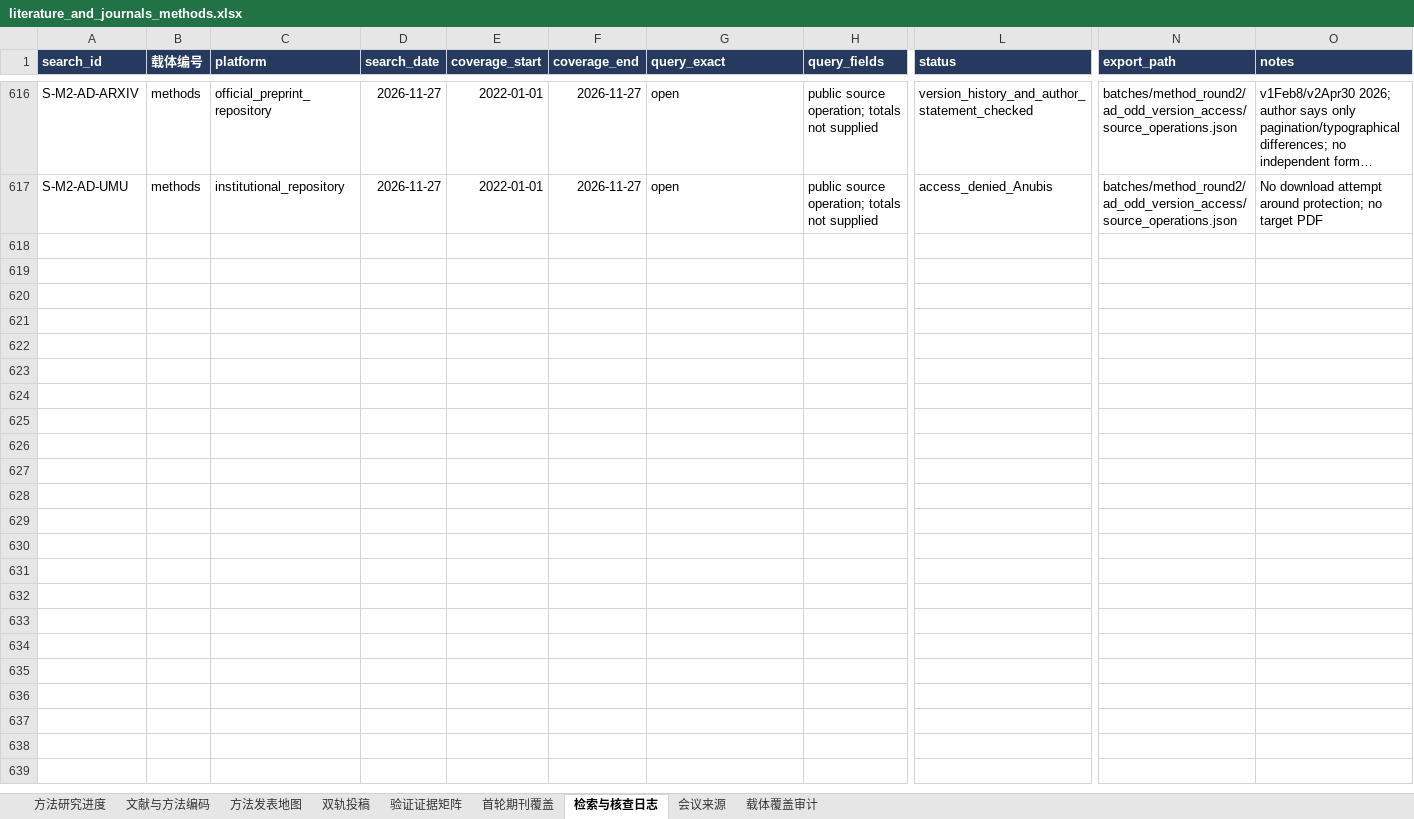
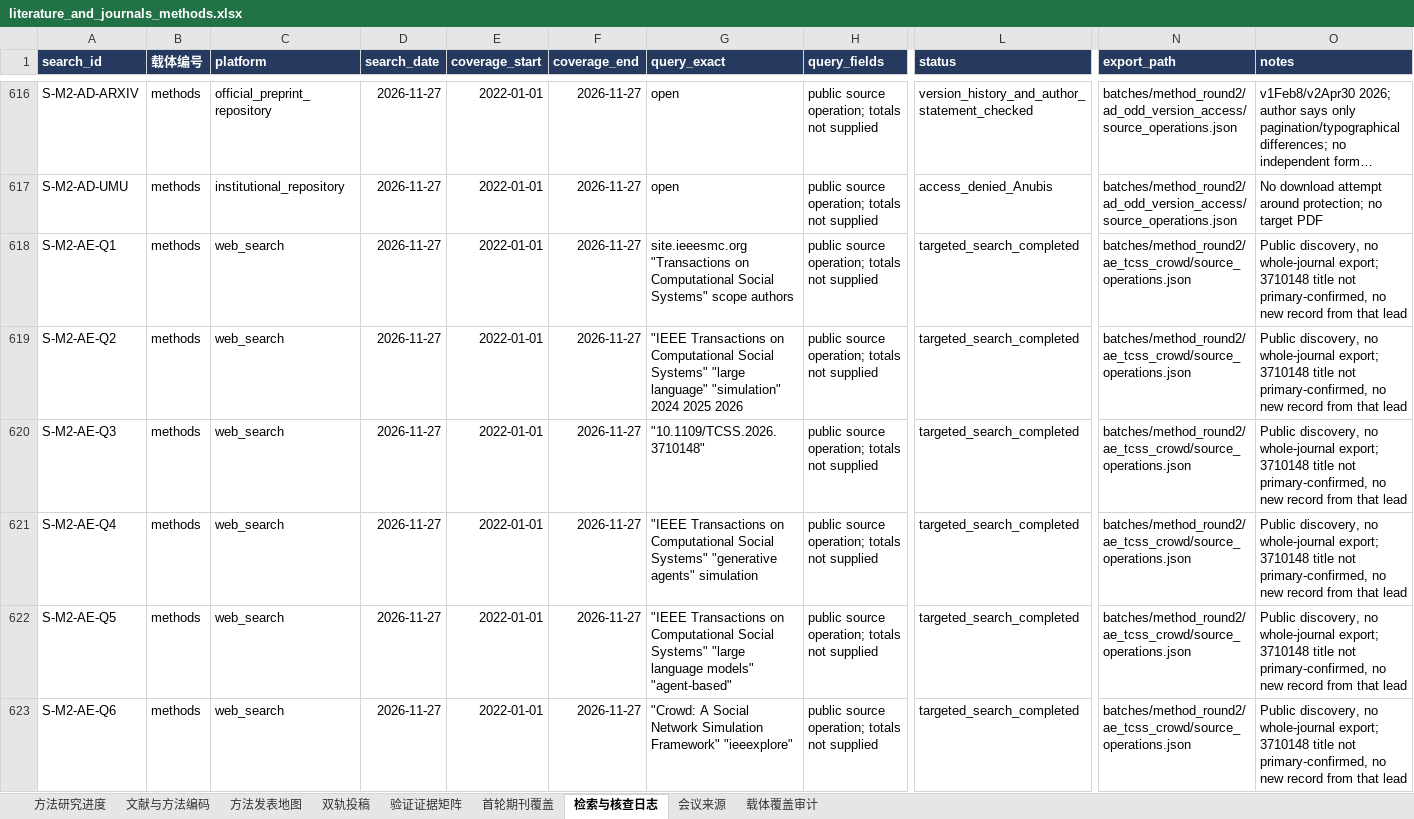
Before and after one commit to BNU-CCR/Agent-EX, an Excel workbook: literature-review/exports/literature_and_journals_methods.xlsx, sheet 检索与核查日志, drawn as a sheet; only a part is shown, gaps mark what is left out; long unchanged cells end in …; values as stored, in another font and other column widths than the file's, no borders; rows hold the shown columns only; the diff covers the shown part only; the diff names each change by its address in the sheet, - before the commit and + after, or states it on an @@ line.

Commit message:
literature: add Crowd platform evidence and TCSS publication ecology

```diff
--- a/literature-review/exports/literature_and_journals_methods.xlsx (sheet 检索与核查日志)
+++ b/literature-review/exports/literature_and_journals_methods.xlsx (sheet 检索与核查日志)
+row 618: S-M2-AE-Q1 | methods | web_search | 2026-11-27 | 2022-01-01 | 2026-11-27 | site.ieeesmc.org "Transactions on Computational Social Systems" scope authors | public source operation; totals not supplied | targeted_search_completed | batches/method_round2/ae_tcss_crowd/source_operations.json | Public discovery, no whole-journal export; 3710148 title not primary-confirmed, no new record from that lead
+row 619: S-M2-AE-Q2 | methods | web_search | 2026-11-27 | 2022-01-01 | 2026-11-27 | "IEEE Transactions on Computational Social Systems" "large language" "simulation" 2024 2025 2026 | public source operation; totals not supplied | targeted_search_completed | batches/method_round2/ae_tcss_crowd/source_operations.json | Public discovery, no whole-journal export; 3710148 title not primary-confirmed, no new record from that lead
+row 620: S-M2-AE-Q3 | methods | web_search | 2026-11-27 | 2022-01-01 | 2026-11-27 | "10.1109/TCSS.2026.3710148" | public source operation; totals not supplied | targeted_search_completed | batches/method_round2/ae_tcss_crowd/source_operations.json | Public discovery, no whole-journal export; 3710148 title not primary-confirmed, no new record from that lead
+row 621: S-M2-AE-Q4 | methods | web_search | 2026-11-27 | 2022-01-01 | 2026-11-27 | "IEEE Transactions on Computational Social Systems" "generative agents" simulation | public source operation; totals not supplied | targeted_search_completed | batches/method_round2/ae_tcss_crowd/source_operations.json | Public discovery, no whole-journal export; 3710148 title not primary-confirmed, no new record from that lead
+row 622: S-M2-AE-Q5 | methods | web_search | 2026-11-27 | 2022-01-01 | 2026-11-27 | "IEEE Transactions on Computational Social Systems" "large language models" "agent-based" | public source operation; totals not supplied | targeted_search_completed | batches/method_round2/ae_tcss_crowd/source_operations.json | Public discovery, no whole-journal export; 3710148 title not primary-confirmed, no new record from that lead
+row 623: S-M2-AE-Q6 | methods | web_search | 2026-11-27 | 2022-01-01 | 2026-11-27 | "Crowd: A Social Network Simulation Framework" "ieeexplore" | public source operation; totals not supplied | targeted_search_completed | batches/method_round2/ae_tcss_crowd/source_operations.json | Public discovery, no whole-journal export; 3710148 title not primary-confirmed, no new record from that lead
```
Also changed, not shown: 16 added rows elsewhere in this sheet, sheet 文献与方法编码, sheet 验证证据矩阵, sheet 双轨投稿, sheet 方法发表地图, sheet 载体覆盖审计, sheet 方法研究进度, formulas that keep their value, 23 other files.
